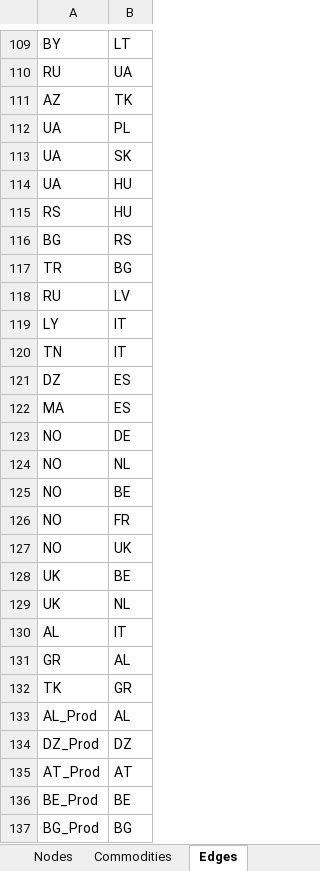
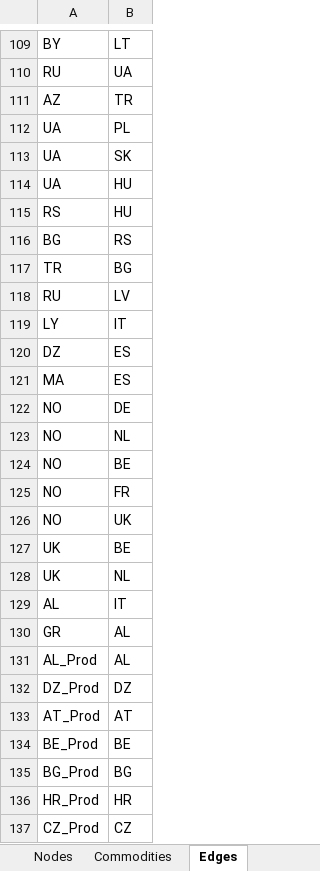
Before and after one commit to CSEI-EU/gas_infrastructure_model, an Excel workbook: 01_data/01_input_data/02_processed/data_base_case_russia.xlsx, sheet Edges, drawn as a sheet; only a part is shown, gaps mark what is left out; the shorter side is filled out with more unchanged rows; values as stored, in another font and other column widths than the file's, no borders; the diff names each change by its address in the sheet, - before the commit and + after, or states it on an @@ line.

```diff
--- a/01_data/01_input_data/02_processed/data_base_case_russia.xlsx (sheet Edges)
+++ b/01_data/01_input_data/02_processed/data_base_case_russia.xlsx (sheet Edges)
-B111: TK
+B111: TR
-row 120: TN | IT
-row 132: TK | GR
```
Also changed, not shown: sheet Parameters, sheet Supply, 00_code_base/02_unidirectional/output1.xlsx, 01_data/01_input_data/02_processed/Data_update_methane_LNG_test.xlsx, 1 other file.
